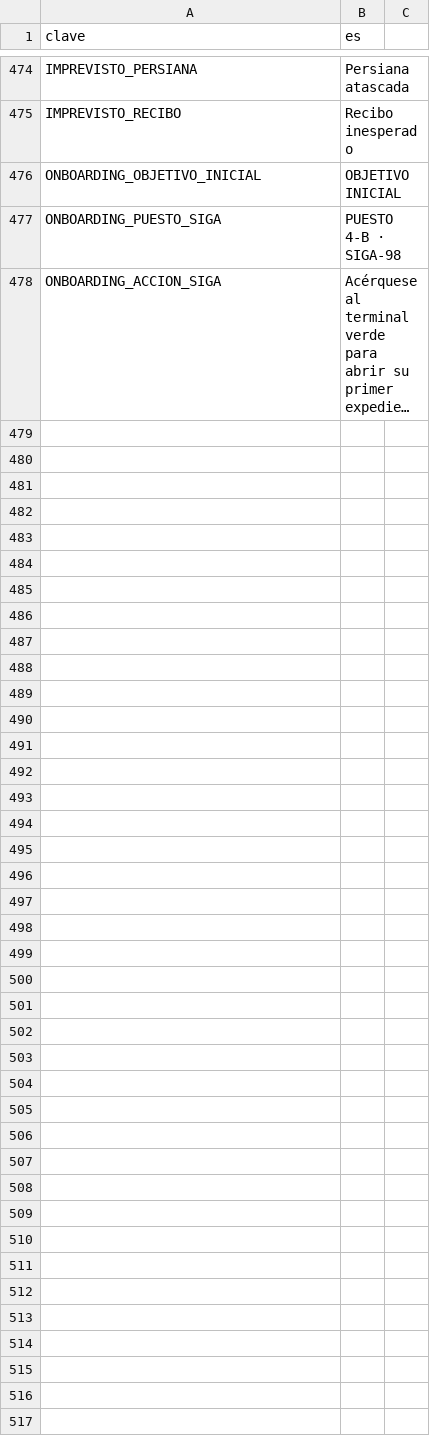
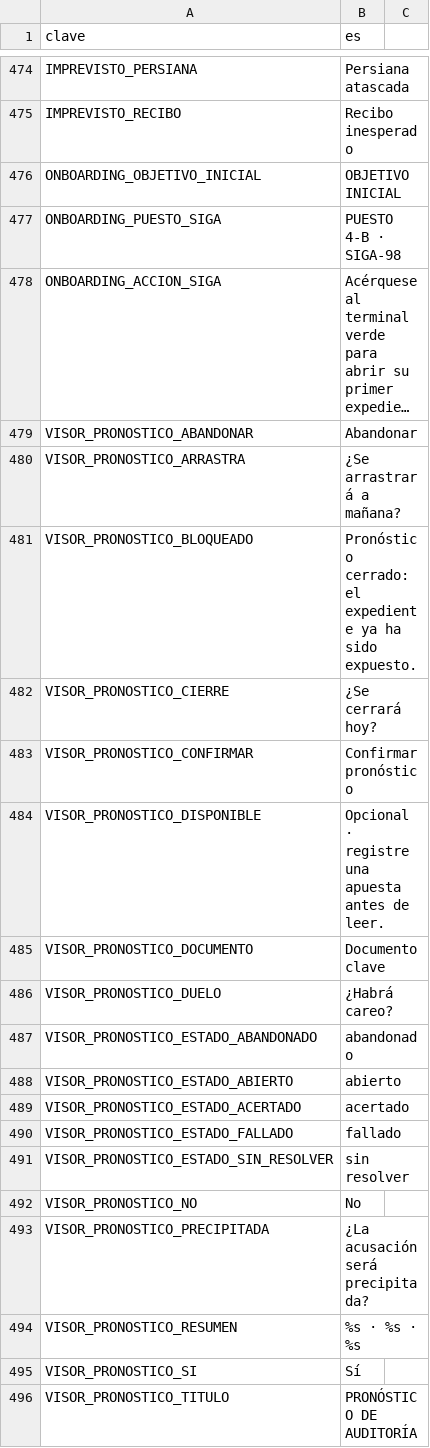
Before and after one commit to EspacioKoop/expediente-legado, a CSV file: godot/datos/textos.csv, drawn as a sheet; only a part is shown, gaps mark what is left out; long unchanged cells end in …; the diff names each change by its address in the sheet, - before the commit and + after, or states it on an @@ line.

Commit message:
feat: integrar pronósticos previos en el visor (#153)

```diff
--- a/godot/datos/textos.csv
+++ b/godot/datos/textos.csv
+row 479: VISOR_PRONOSTICO_ABANDONAR | Abandonar
+row 480: VISOR_PRONOSTICO_ARRASTRA | ¿Se arrastrará a mañana?
+row 481: VISOR_PRONOSTICO_BLOQUEADO | Pronóstico cerrado: el expediente ya ha sido expuesto.
+row 482: VISOR_PRONOSTICO_CIERRE | ¿Se cerrará hoy?
+row 483: VISOR_PRONOSTICO_CONFIRMAR | Confirmar pronóstico
+row 484: VISOR_PRONOSTICO_DISPONIBLE | Opcional · registre una apuesta antes de leer.
+row 485: VISOR_PRONOSTICO_DOCUMENTO | Documento clave
+row 486: VISOR_PRONOSTICO_DUELO | ¿Habrá careo?
+row 487: VISOR_PRONOSTICO_ESTADO_ABANDONADO | abandonado
+row 488: VISOR_PRONOSTICO_ESTADO_ABIERTO | abierto
+row 489: VISOR_PRONOSTICO_ESTADO_ACERTADO | acertado
+row 490: VISOR_PRONOSTICO_ESTADO_FALLADO | fallado
+row 491: VISOR_PRONOSTICO_ESTADO_SIN_RESOLVER | sin resolver
+row 492: VISOR_PRONOSTICO_NO | No
+row 493: VISOR_PRONOSTICO_PRECIPITADA | ¿La acusación será precipitada?
+row 494: VISOR_PRONOSTICO_RESUMEN | %s · %s · %s
+row 495: VISOR_PRONOSTICO_SI | Sí
+row 496: VISOR_PRONOSTICO_TITULO | PRONÓSTICO DE AUDITORÍA
```
Also changed, not shown: 8 other files.
